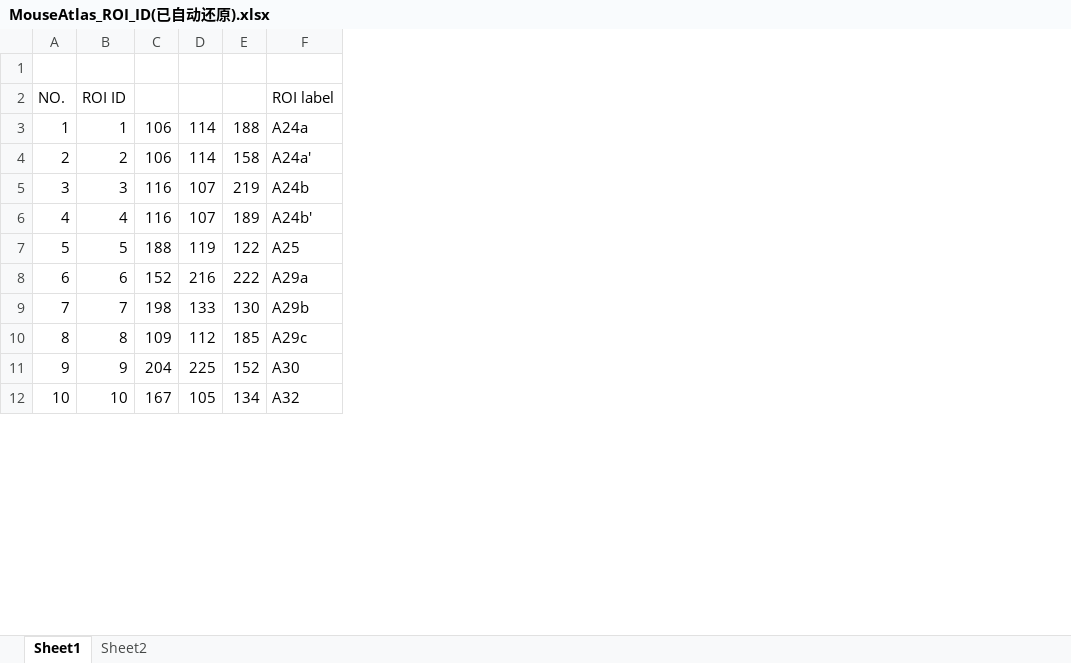
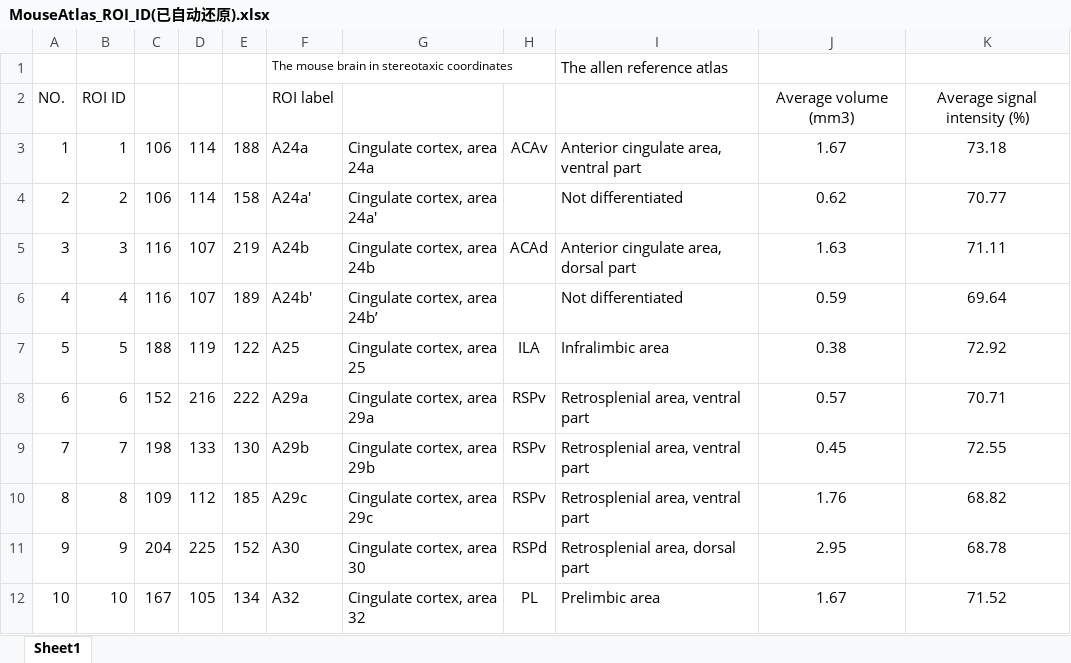
Before and after one commit to lsyoath/sheepy, an Excel workbook: MouseAtlas_ROI_ID(已自动还原).xlsx, sheet Sheet1, drawn as a sheet; only a part is shown; values as stored, in another font and other column widths than the file's, no borders; the diff names each change by its address in the sheet, - before the commit and + after, or states it on an @@ line.

```diff
--- a/MouseAtlas_ROI_ID(已自动还原).xlsx (sheet Sheet1)
+++ b/MouseAtlas_ROI_ID(已自动还原).xlsx (sheet Sheet1)
-sheet tab: Sheet2
+column G, rows 3-12: Cingulate cortex, area 24a | Cingulate cortex, area 24a' | Cingulate cortex, area 24b | Cingulate cortex, area 24b’ | Cingulate cortex, area 25 | Cingulate cortex, area 29a | Cingulate cortex, area 29b | Cingulate cortex, area 29c | Cingulate cortex, area 30 | Cingulate cortex, area 32
+column H, rows 3-12: ACAv |  | ACAd |  | ILA | RSPv | RSPv | RSPv | RSPd | PL
+column I, rows 1-12: The allen reference atlas |  | Anterior cingulate area, ventral part | Not differentiated | Anterior cingulate area, dorsal part | Not differentiated | Infralimbic area | Retrosplenial area, ventral part | Retrosplenial area, ventral part | Retrosplenial area, ventral part | Retrosplenial area, dorsal part | Prelimbic area
+column J, rows 2-12: Average volume (mm3) | 1.67 | 0.62 | 1.63 | 0.59 | 0.38 | 0.57 | 0.45 | 1.76 | 2.95 | 1.67
+column K, rows 2-12: Average signal intensity (%) | 73.18 | 70.77 | 71.11 | 69.64 | 72.92 | 70.71 | 72.55 | 68.82 | 68.78 | 71.52
-row 1: (empty)
+row 1:  |  |  |  |  | The mouse brain in stereotaxic coordinates |  |  | The allen reference atlas
```
Also changed, not shown: 1 other file.
